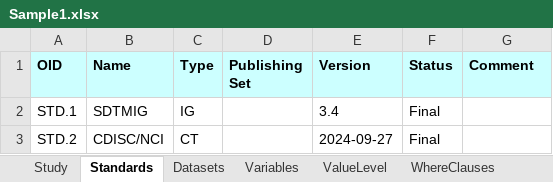
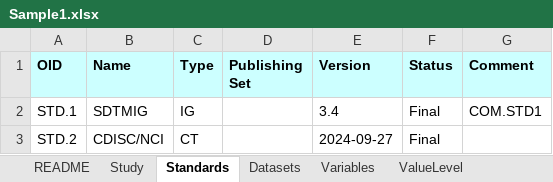
Before and after one commit to cdisc-org/data-definition-engine, an Excel workbook: src/DefineFromExcel/DDS_excel/Templates/Template1/Sample1.xlsx, sheet Standards, drawn as a sheet; values as stored, in another font and other column widths than the file's, no borders; the diff names each change by its address in the sheet, - before the commit and + after, or states it on an @@ line.

```diff
--- a/src/DefineFromExcel/DDS_excel/Templates/Template1/Sample1.xlsx (sheet Standards)
+++ b/src/DefineFromExcel/DDS_excel/Templates/Template1/Sample1.xlsx (sheet Standards)
+sheet tab: README
-G2 (Comment): (empty)
+G2 (Comment): COM.STD1
```
Also changed, not shown: sheet Variables, sheet ValueLevel, sheet Documents, sheet Comments, 19 other files.
